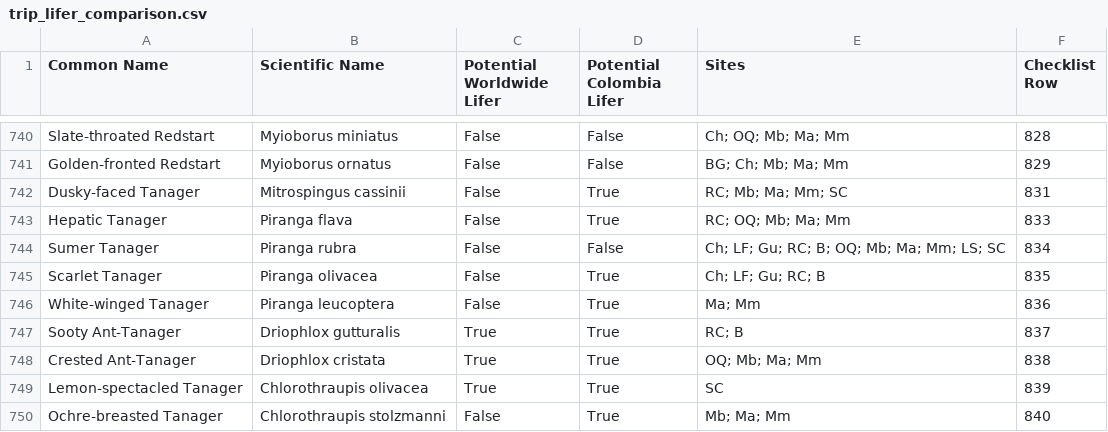
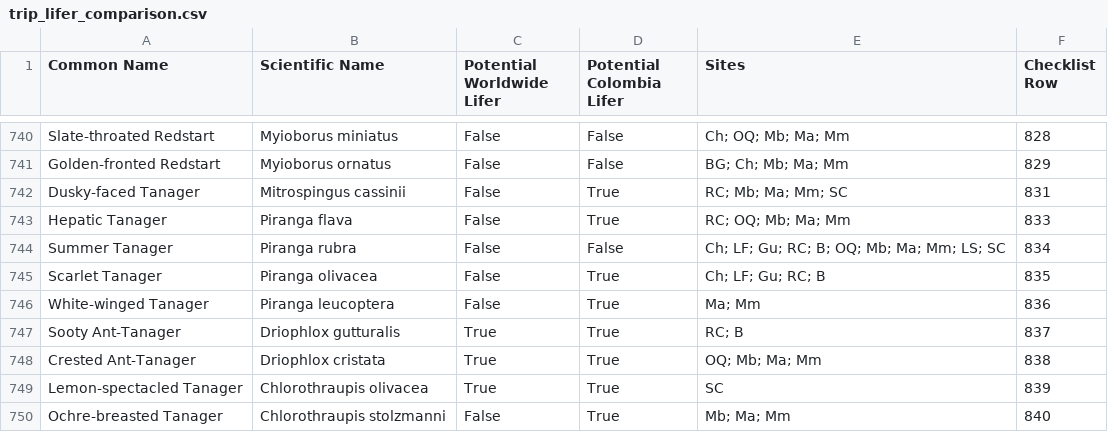
Before and after one commit to ScarletTanager/aviquiz, a CSV file: dist/trip_lifer_comparison.csv, drawn as a sheet; only a part is shown, gaps mark what is left out.

Commit message:
Update Site source

```diff
--- a/dist/trip_lifer_comparison.csv
+++ b/dist/trip_lifer_comparison.csv
@@ -743,3 +743,3 @@ Dusky-faced Tanager,Mitrospingus cassinii,False,True,RC; Mb; Ma; Mm; SC,831
 Hepatic Tanager,Piranga flava,False,True,RC; OQ; Mb; Ma; Mm,833
-Sumer Tanager,Piranga rubra,False,False,Ch; LF; Gu; RC; B; OQ; Mb; Ma; Mm; LS; SC,834
+Summer Tanager,Piranga rubra,False,False,Ch; LF; Gu; RC; B; OQ; Mb; Ma; Mm; LS; SC,834
 Scarlet Tanager,Piranga olivacea,False,True,Ch; LF; Gu; RC; B,835
```
Also changed, not shown: 1 other file.
